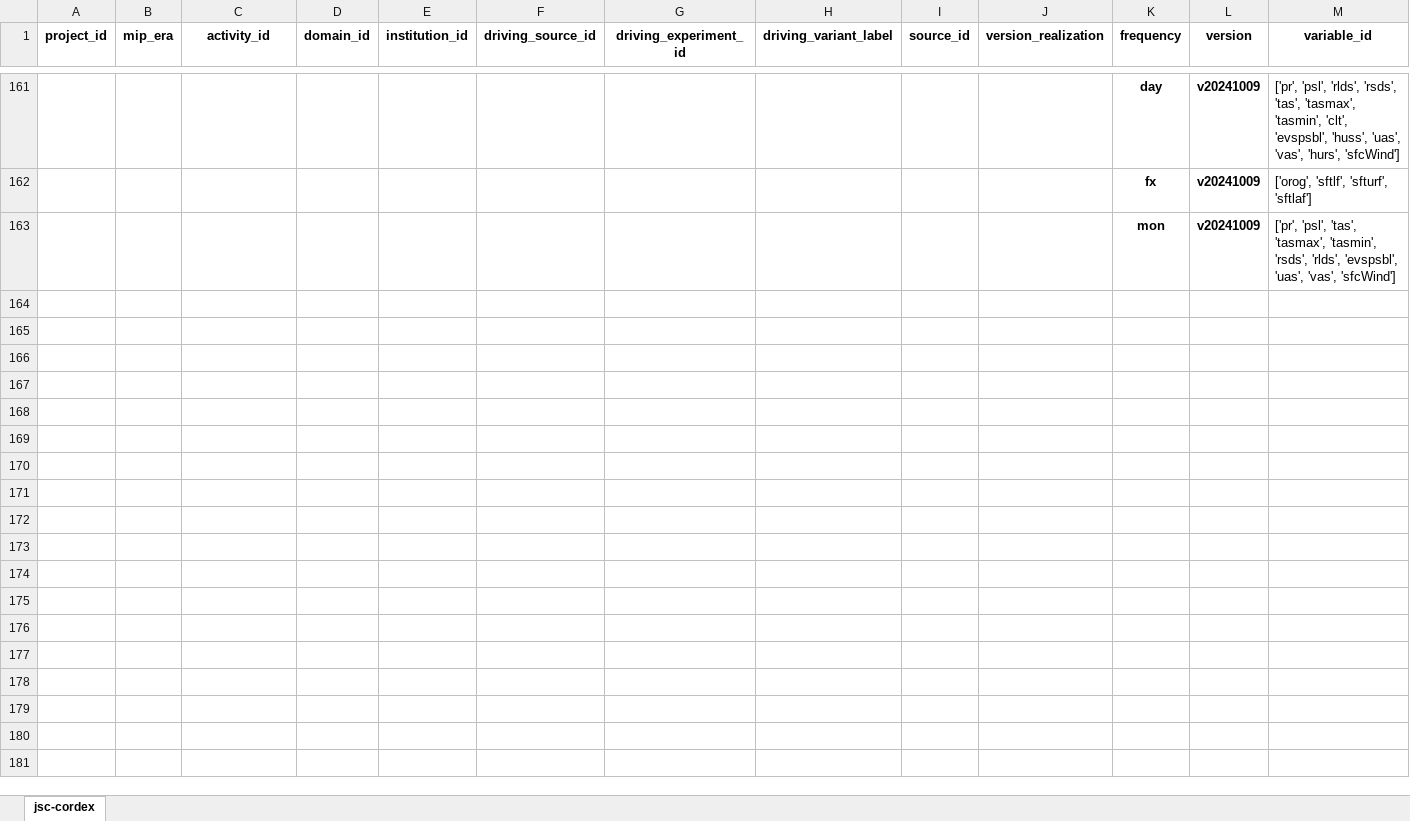
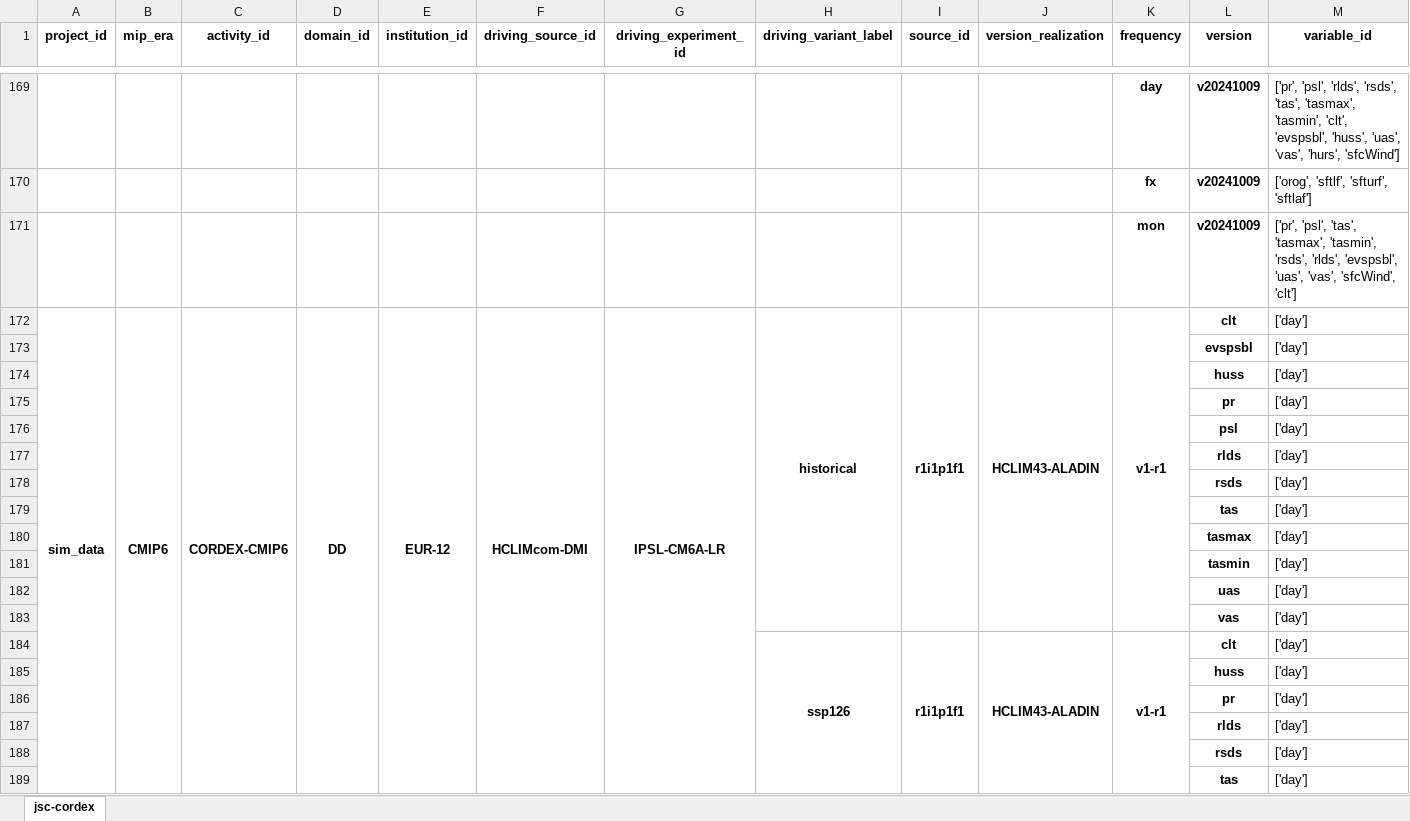
Before and after one commit to euro-cordex/joint-evaluation, an Excel workbook: catalog.xlsx, sheet jsc-cordex, drawn as a sheet; only a part is shown, gaps mark what is left out; values as stored, in another font and other column widths than the file's, no borders; addresses are those after the commit; the diff covers the shown part only; the diff names each change by its address in the sheet, - before the commit and + after, or states it on an @@ line.

Commit message:
catalog

```diff
--- a/catalog.xlsx (sheet jsc-cordex)
+++ b/catalog.xlsx (sheet jsc-cordex)
-M171 (variable_id): …'uas', 'vas', 'sfcWind']
+M171 (variable_id): …'uas', 'vas', 'sfcWind', 'clt']
+row 172: sim_data | CMIP6 | CORDEX-CMIP6 | DD | EUR-12 | HCLIMcom-DMI | IPSL-CM6A-LR | historical | r1i1p1f1 | HCLIM43-ALADIN | v1-r1 | clt | ['day']
+row 173:  |  |  |  |  |  |  |  |  |  |  | evspsbl | ['day']
+row 174:  |  |  |  |  |  |  |  |  |  |  | huss | ['day']
+row 175:  |  |  |  |  |  |  |  |  |  |  | pr | ['day']
+row 176:  |  |  |  |  |  |  |  |  |  |  | psl | ['day']
+row 177:  |  |  |  |  |  |  |  |  |  |  | rlds | ['day']
+row 178:  |  |  |  |  |  |  |  |  |  |  | rsds | ['day']
+row 179:  |  |  |  |  |  |  |  |  |  |  | tas | ['day']
+row 180:  |  |  |  |  |  |  |  |  |  |  | tasmax | ['day']
+row 181:  |  |  |  |  |  |  |  |  |  |  | tasmin | ['day']
+row 182:  |  |  |  |  |  |  |  |  |  |  | uas | ['day']
+row 183:  |  |  |  |  |  |  |  |  |  |  | vas | ['day']
+row 184:  |  |  |  |  |  |  | ssp126 | r1i1p1f1 | HCLIM43-ALADIN | v1-r1 | clt | ['day']
+row 185:  |  |  |  |  |  |  |  |  |  |  | huss | ['day']
+row 186:  |  |  |  |  |  |  |  |  |  |  | pr | ['day']
+row 187:  |  |  |  |  |  |  |  |  |  |  | rlds | ['day']
+row 188:  |  |  |  |  |  |  |  |  |  |  | rsds | ['day']
+row 189:  |  |  |  |  |  |  |  |  |  |  | tas | ['day']
```
Also changed, not shown: 24 added rows, 9 edited cells and merged cells elsewhere in this sheet.
